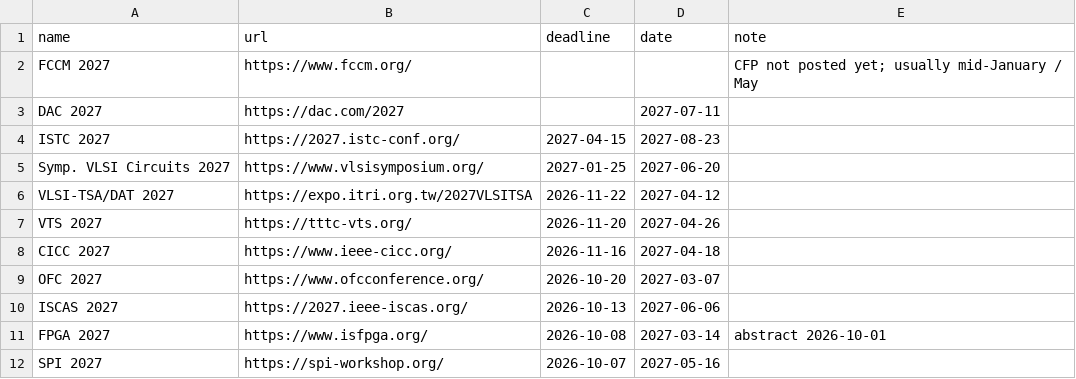
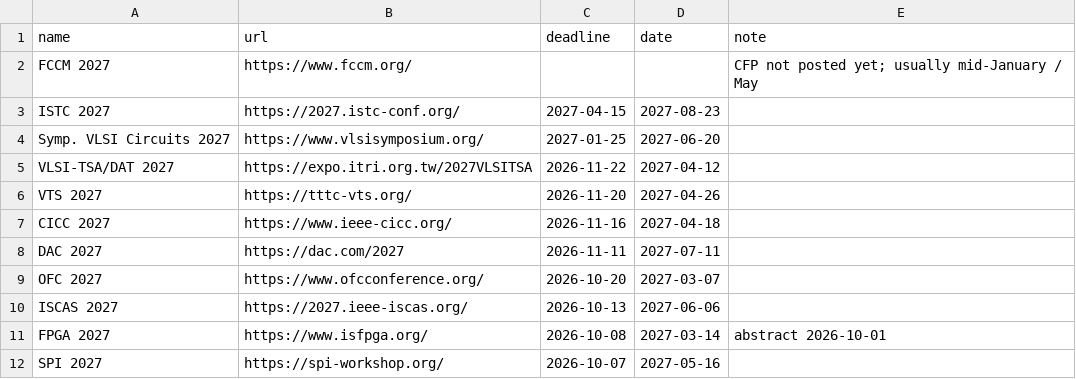
Before and after one commit to abdullahsahruri/abdullahsahruri.github.io, a CSV file: _data/conferences.csv, drawn as a sheet; only a part is shown.

Commit message:
Update conference list

```diff
--- a/_data/conferences.csv
+++ b/_data/conferences.csv
@@ -2,3 +2,2 @@ name,url,deadline,date,note
 FCCM 2027,https://www.fccm.org/,,,CFP not posted yet; usually mid-January / May
-DAC 2027,https://dac.com/2027,,2027-07-11,
 ISTC 2027,https://2027.istc-conf.org/,2027-04-15,2027-08-23,
@@ -8,2 +7,3 @@ VTS 2027,https://tttc-vts.org/,2026-11-20,2027-04-26,
 CICC 2027,https://www.ieee-cicc.org/,2026-11-16,2027-04-18,
+DAC 2027,https://dac.com/2027,2026-11-11,2027-07-11,
 OFC 2027,https://www.ofcconference.org/,2026-10-20,2027-03-07,
```
